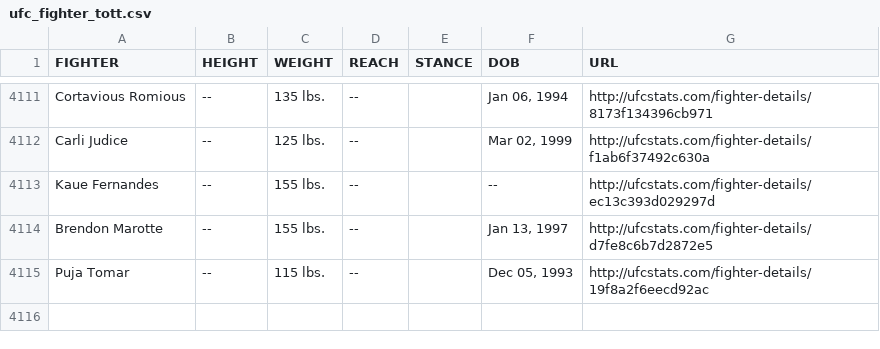
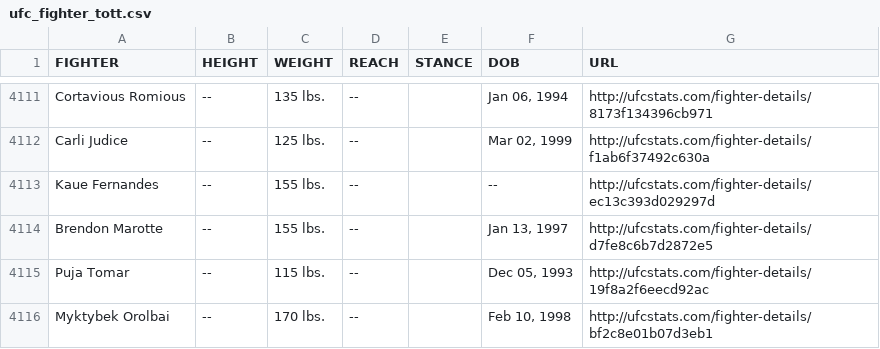
Before and after one commit to rajdesai1/UFC-Stats-Scrap, a CSV file: ufc_fighter_tott.csv, drawn as a sheet; only a part is shown, gaps mark what is left out; the diff names each change by its address in the sheet, - before the commit and + after, or states it on an @@ line.

Commit message:
2023-11-17 data refresh

```diff
--- a/ufc_fighter_tott.csv
+++ b/ufc_fighter_tott.csv
+row 4116: Myktybek Orolbai | -- | 170 lbs. | -- |  | Feb 10, 1998 | http://ufcstats.com/fighter-details/bf2c8e01b07d3eb1
```
Also changed, not shown: ufc_fighter_details.csv.
